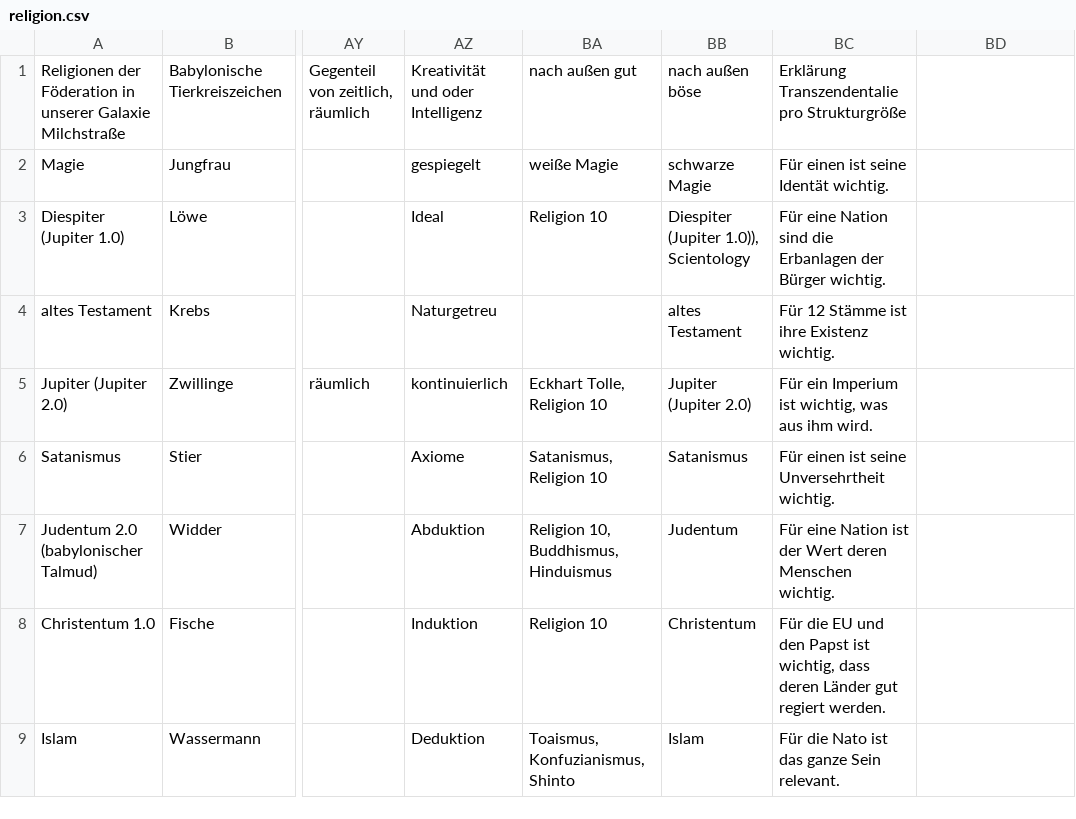
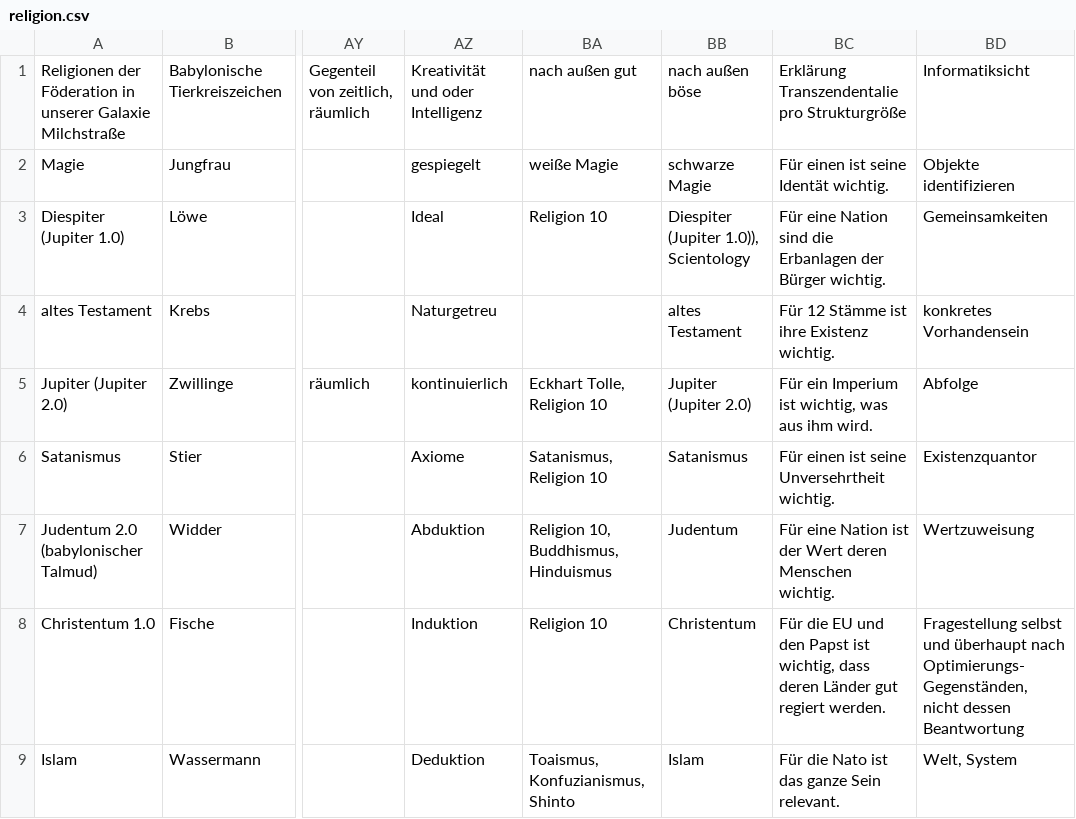
Before and after one commit to githubuser2000/reta.old.repaired, a CSV file: religion.csv, drawn as a sheet; only a part is shown, gaps mark what is left out; the diff covers the shown part only; the diff names each change by its address in the sheet, - before the commit and + after, or states it on an @@ line.

```diff
--- a/religion.csv
+++ b/religion.csv
-BD1: (empty)
+BD1: Informatiksicht
-BD2: (empty)
+BD2: Objekte identifizieren
-BD3: (empty)
+BD3: Gemeinsamkeiten
-BD4: (empty)
+BD4: konkretes Vorhandensein
-BD5: (empty)
+BD5: Abfolge
-BD6: (empty)
+BD6: Existenzquantor
-BD7: (empty)
+BD7: Wertzuweisung
-BD8: (empty)
+BD8: Fragestellung selbst und überhaupt nach Optimierungs-Gegenständen, nicht dessen Beantwortung
-BD9: (empty)
+BD9: Welt, System
```
Also changed, not shown: 8 edited cells elsewhere in this file, 2 other files.
